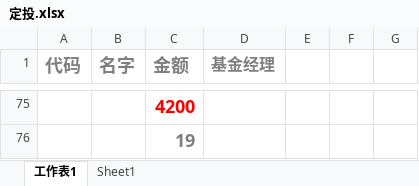
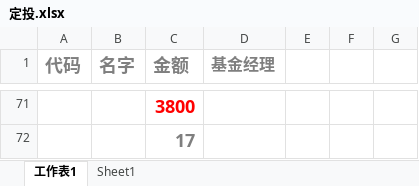
Before and after one commit to lijiadashaoye/jijinfenxi, an Excel workbook: 定投.xlsx, sheet 工作表1, drawn as a sheet; only a part is shown, gaps mark what is left out; values as stored, in another font and other column widths than the file's, no borders; addresses are those after the commit; the diff covers the shown part only; the diff names each change by its address in the sheet, - before the commit and + after, or states it on an @@ line.

```diff
--- a/定投.xlsx (sheet 工作表1)
+++ b/定投.xlsx (sheet 工作表1)
-C71 (金额): 4200
+C71 (金额): 3800
-C72 (金额): 19
+C72 (金额): 17
```
Also changed, not shown: 1 added row, 5 removed rows, 4 edited cells and cell formats elsewhere in this sheet, sheet Sheet1.
